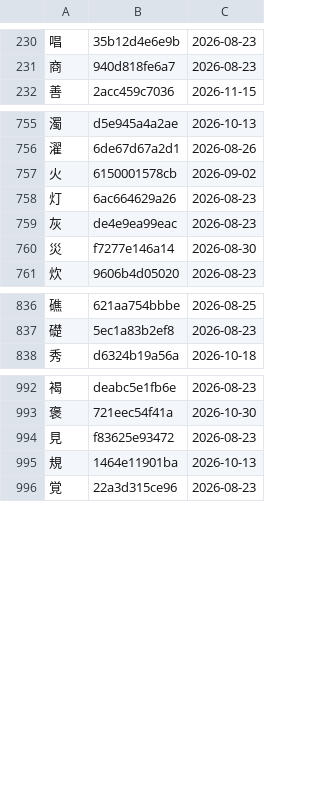
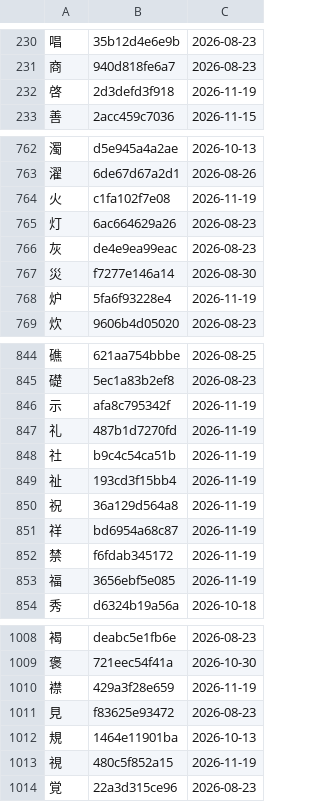
Before and after one commit to george-hawkins/anki-decks, a TSV file: .claude/skills/rtk-caretaker/audited.tsv, drawn as a sheet; only a part is shown, gaps mark what is left out; the diff covers the shown part only.

```diff
--- a/.claude/skills/rtk-caretaker/audited.tsv
+++ b/.claude/skills/rtk-caretaker/audited.tsv
@@ -231,2 +231,3 @@
 商	940d818fe6a7	2026-08-23
+啓	2d3defd3f918	2026-11-19
 善	2acc459c7036	2026-11-15
@@ -756,3 +763,3 @@
 濯	6de67d67a2d1	2026-08-26
-火	6150001578cb	2026-09-02
+火	c1fa102f7e08	2026-11-19
 灯	6ac664629a26	2026-08-23
@@ -760,2 +767,3 @@
 災	f7277e146a14	2026-08-30
+炉	5fa6f93228e4	2026-11-19
 炊	9606b4d05020	2026-08-23
@@ -837,2 +845,10 @@
 礎	5ec1a83b2ef8	2026-08-23
+示	afa8c795342f	2026-11-19
+礼	487b1d7270fd	2026-11-19
+社	b9c4c54ca51b	2026-11-19
+祉	193cd3f15bb4	2026-11-19
+祝	36a129d564a8	2026-11-19
+祥	bd6954a68c87	2026-11-19
+禁	f6fdab345172	2026-11-19
+福	3656ebf5e085	2026-11-19
 秀	d6324b19a56a	2026-10-18
@@ -993,4 +1009,6 @@
 褒	721eec54f41a	2026-10-30
+襟	429a3f28e659	2026-11-19
 見	f83625e93472	2026-08-23
 規	1464e11901ba	2026-10-13
+視	480c5f852a15	2026-11-19
 覚	22a3d315ce96	2026-08-23
```
Also changed, not shown: 8 added rows and 4 edited cells elsewhere in this file, 4 other files.
